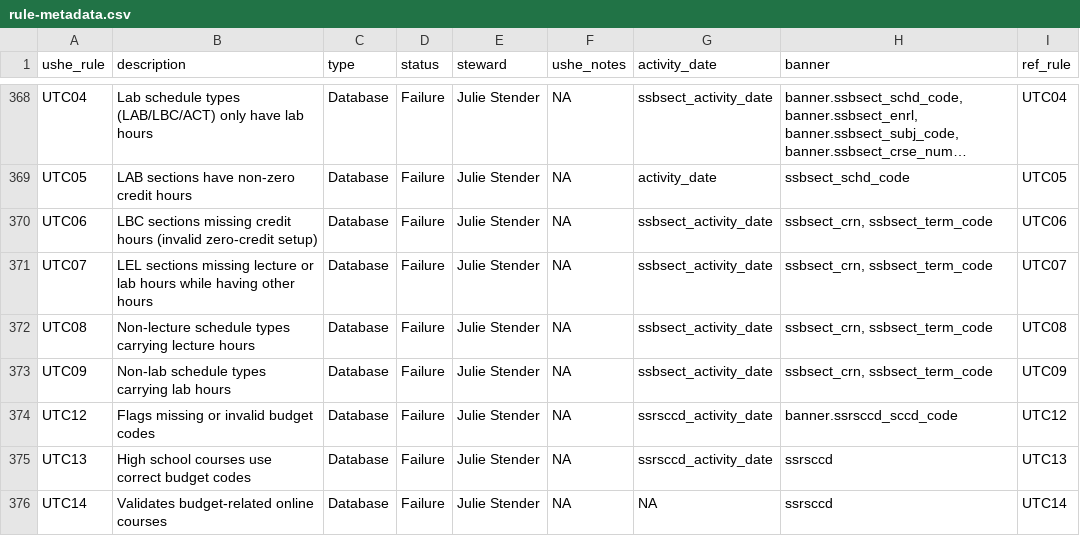
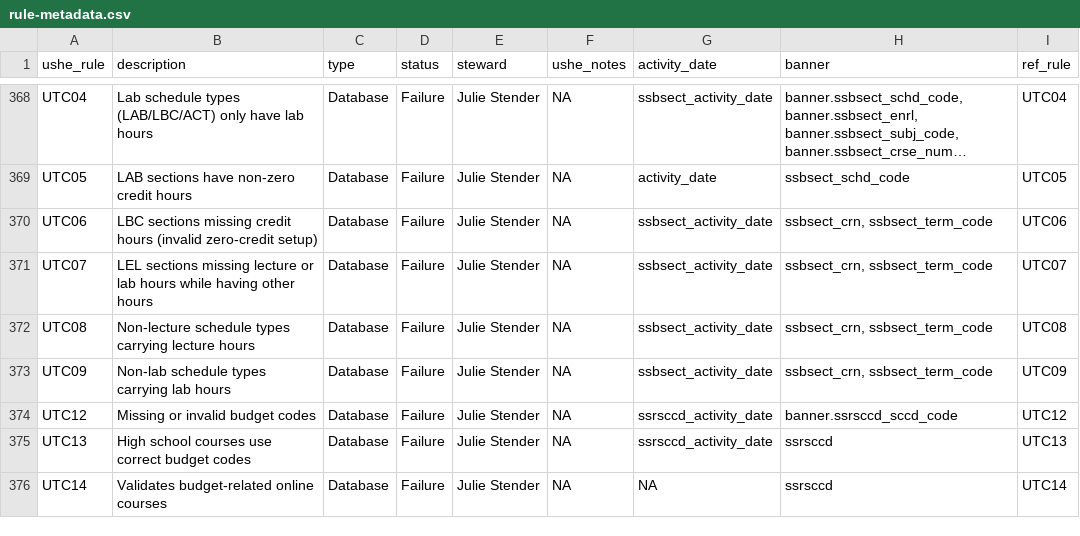
Before and after one commit to ut-effectiveness/utValidateR, a CSV file: sandbox/rule-metadata.csv, drawn as a sheet; only a part is shown, gaps mark what is left out; long unchanged cells end in ….

Commit message:
Removed unused TODO comment, updated metadata.

```diff
--- a/sandbox/rule-metadata.csv
+++ b/sandbox/rule-metadata.csv
@@ -382,3 +382,3 @@ UTC08,Non-lecture schedule types carrying lecture hours,Database,Failure,Julie S
 UTC09,Non-lab schedule types carrying lab hours,Database,Failure,Julie Stender,NA,ssbsect_activity_date,"ssbsect_crn, ssbsect_term_code",UTC09
-UTC12,Flags missing or invalid budget codes,Database,Failure,Julie Stender,NA,ssrsccd_activity_date,banner.ssrsccd_sccd_code,UTC12
+UTC12,Missing or invalid budget codes,Database,Failure,Julie Stender,NA,ssrsccd_activity_date,banner.ssrsccd_sccd_code,UTC12
 UTC13,High school courses use correct budget codes,Database,Failure,Julie Stender,NA,ssrsccd_activity_date,ssrsccd,UTC13
```
Also changed, not shown: 2 other files.
